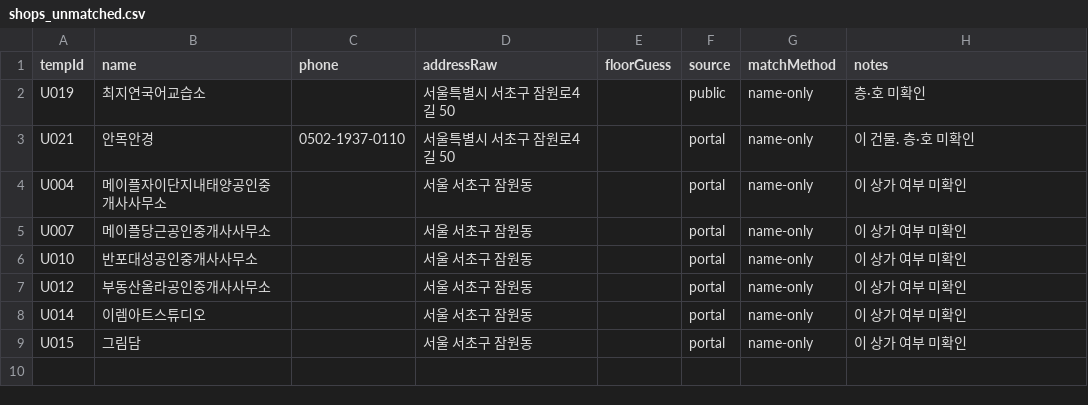
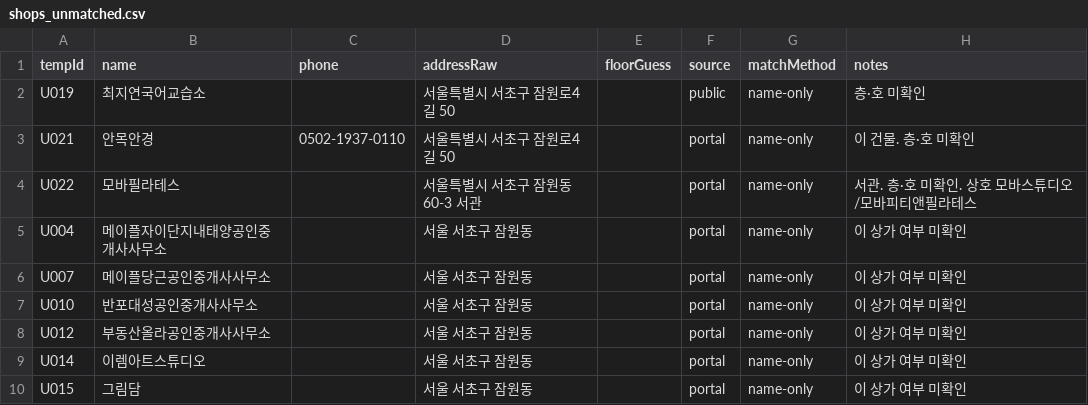
Before and after one commit to blanciel1977-lab/jamwon-maple-plaza, a CSV file: data/shops_unmatched.csv, drawn as a sheet.

```diff
--- a/data/shops_unmatched.csv
+++ b/data/shops_unmatched.csv
@@ -3,2 +3,3 @@ U019,최지연국어교습소,,"서울특별시 서초구 잠원로4길 50",,pub
 U021,안목안경,0502-1937-0110,"서울특별시 서초구 잠원로4길 50",,portal,name-only,이 건물. 층·호 미확인
+U022,모바필라테스,,"서울특별시 서초구 잠원동 60-3 서관",,portal,name-only,서관. 층·호 미확인. 상호 모바스튜디오/모바피티앤필라테스
 U004,메이플자이단지내태양공인중개사사무소,,"서울 서초구 잠원동",,portal,name-only,이 상가 여부 미확인
```
